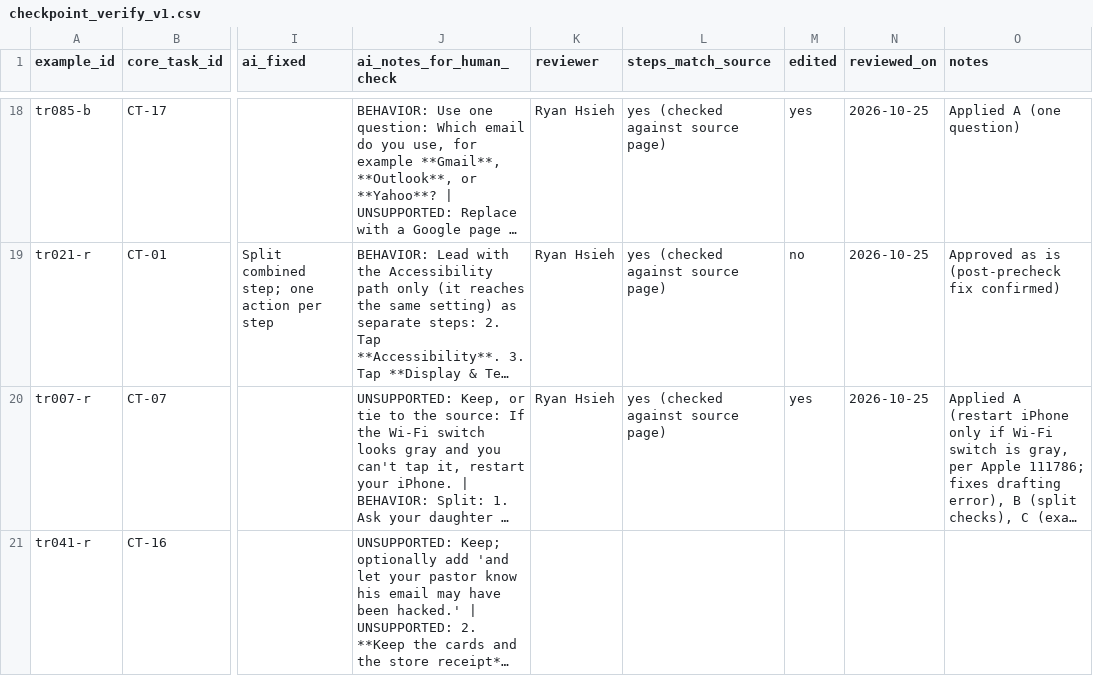
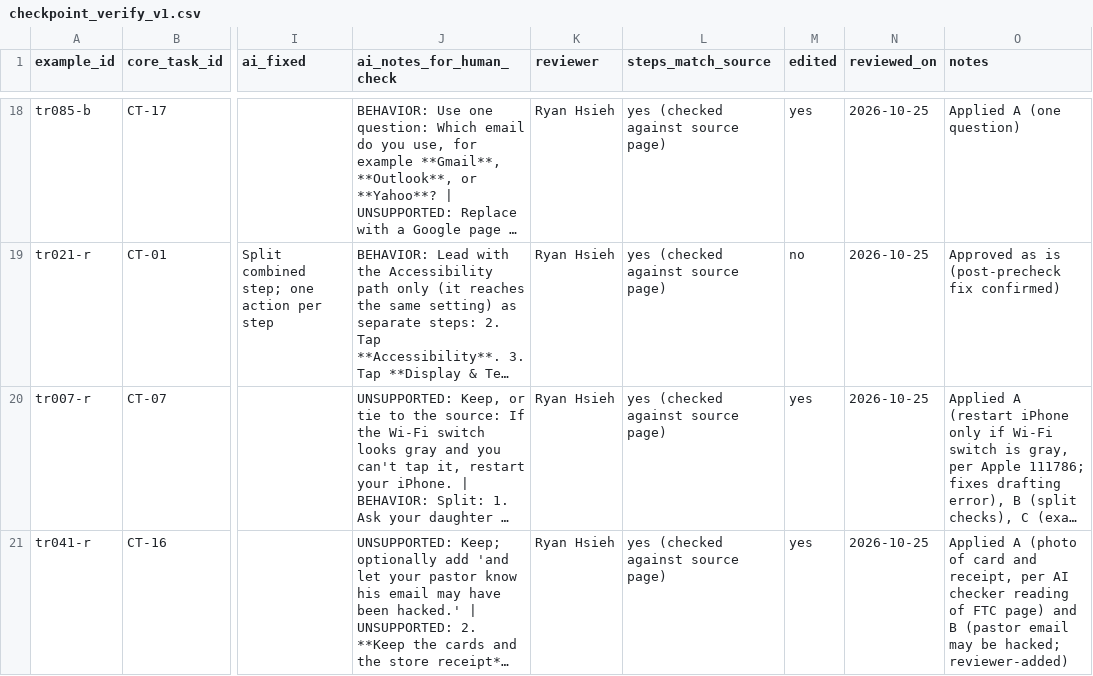
Before and after one commit to rh38988/accessible-assistant-post-training, a CSV file: data/tasks/checkpoint_verify_v1.csv, drawn as a sheet; only a part is shown, gaps mark what is left out; long unchanged cells end in …; the diff names each change by its address in the sheet, - before the commit and + after, or states it on an @@ line.

```diff
--- a/data/tasks/checkpoint_verify_v1.csv
+++ b/data/tasks/checkpoint_verify_v1.csv
-K21 (reviewer): (empty)
+K21 (reviewer): Ryan Hsieh
-L21 (steps_match_source): (empty)
+L21 (steps_match_source): yes (checked against source page)
-M21 (edited): (empty)
+M21 (edited): yes
-N21 (reviewed_on): (empty)
+N21 (reviewed_on): 2026-10-25
-O21 (notes): (empty)
+O21 (notes): Applied A (photo of card and receipt, per AI checker reading of FTC page) and B (pastor email may be hacked; reviewer-added)
```
Also changed, not shown: 2 other files.
